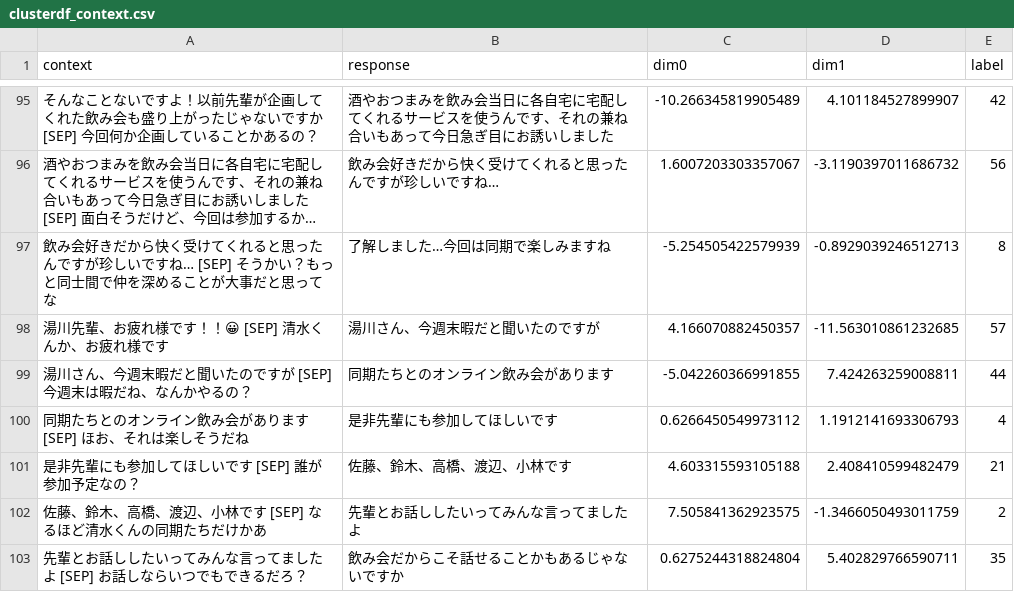
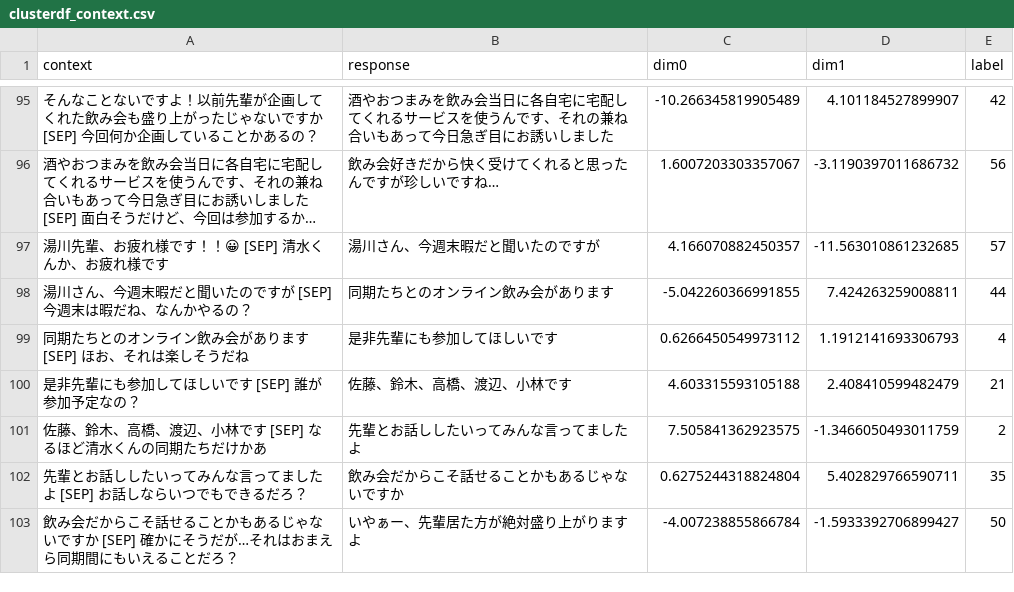
Before and after one commit to yuta0306/live-competition-2021, a CSV file: datasets/clusterdf_context.csv, drawn as a sheet; only a part is shown, gaps mark what is left out; the shorter side is filled out with more unchanged rows; long unchanged cells end in …; the diff names each change by its address in the sheet, - before the commit and + after, or states it on an @@ line.

```diff
--- a/datasets/clusterdf_context.csv
+++ b/datasets/clusterdf_context.csv
-row 97: 飲み会好きだから快く受けてくれると思ったんですが珍しいですね… [SEP] そうかい？もっと同士間で仲を深めることが大事だと思ってな | 了解しました…今回は同期で楽しみますね | -5.254505422579939 | -0.8929039246512713 | 8
```
Also changed, not shown: datasets/clusterdf_uttr.csv.
